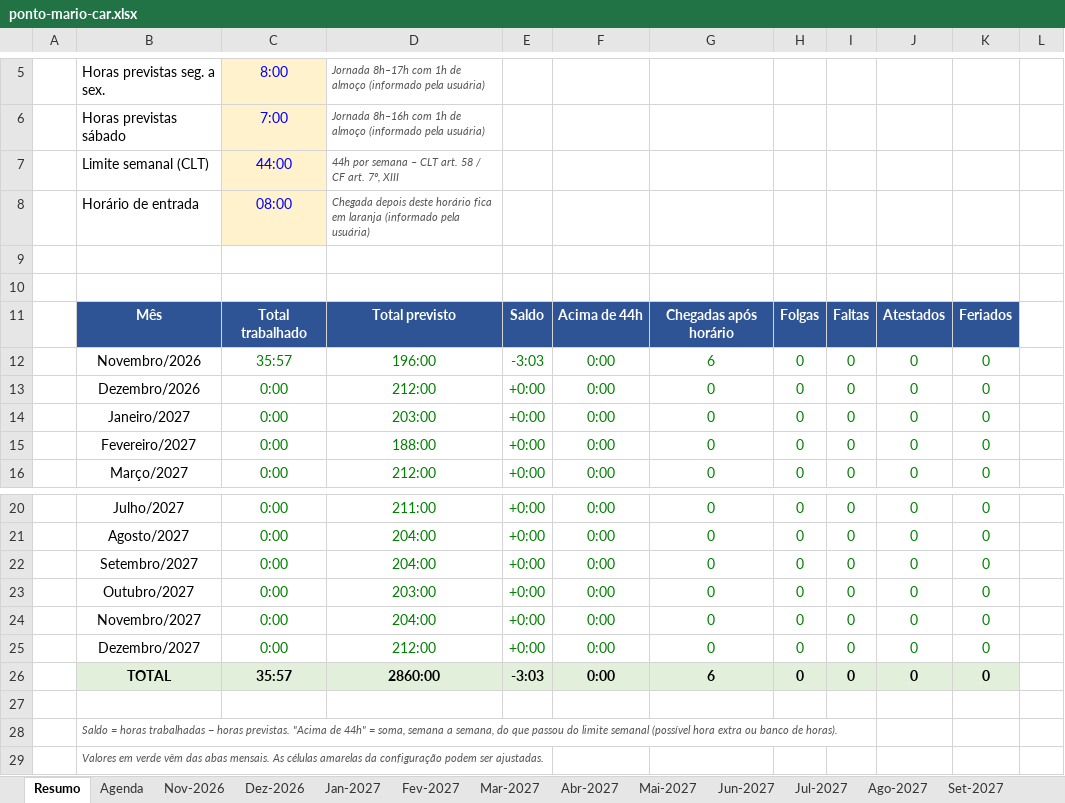
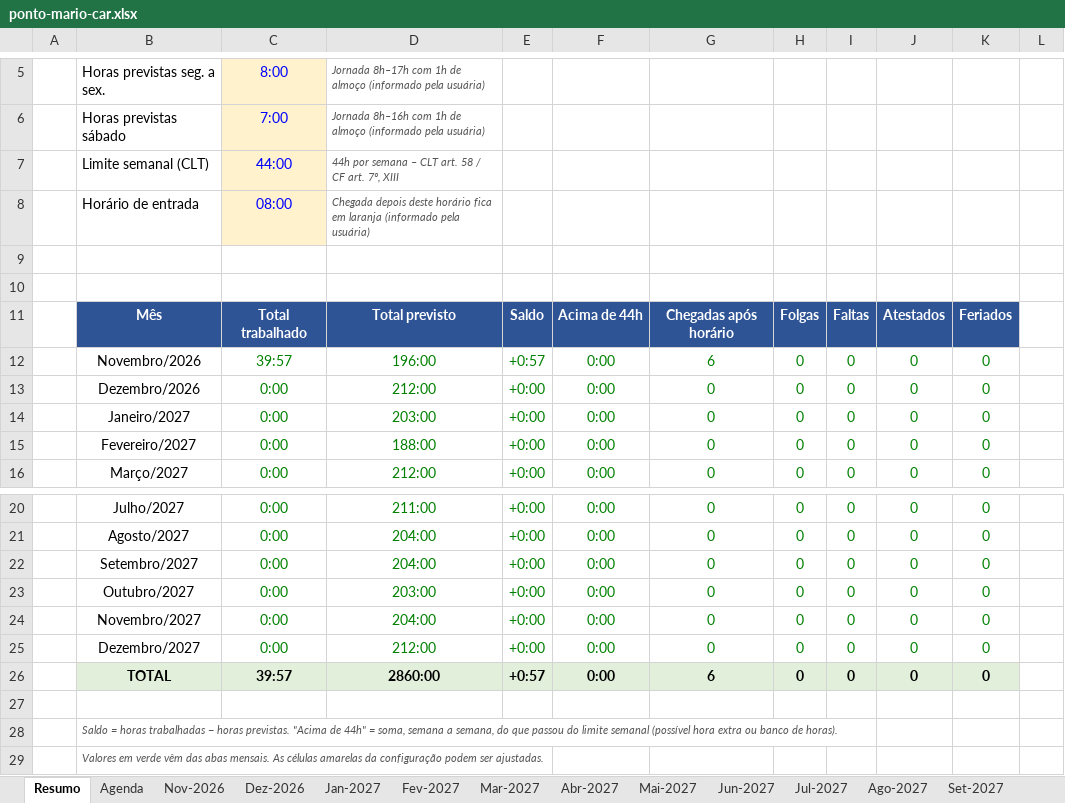
Before and after one commit to gabiaraujo036-commits/IA-EDITOR, an Excel workbook: planilhas/ponto-mario-car.xlsx, sheet Resumo, drawn as a sheet; only a part is shown, gaps mark what is left out; values as stored, in another font and other column widths than the file's, no borders; conditional formats not drawn; the diff names each change by its address in the sheet, - before the commit and + after, or states it on an @@ line.

```diff
--- a/planilhas/ponto-mario-car.xlsx (sheet Resumo)
+++ b/planilhas/ponto-mario-car.xlsx (sheet Resumo)
-C12: 35:57
+C12: 39:57
-E12: -3:03
+E12: +0:57
-C26: 35:57
+C26: 39:57
-E26: -3:03
+E26: +0:57
```
Also changed, not shown: sheet Nov-2026, sheet Agenda, hidden cells, 1 other file.
